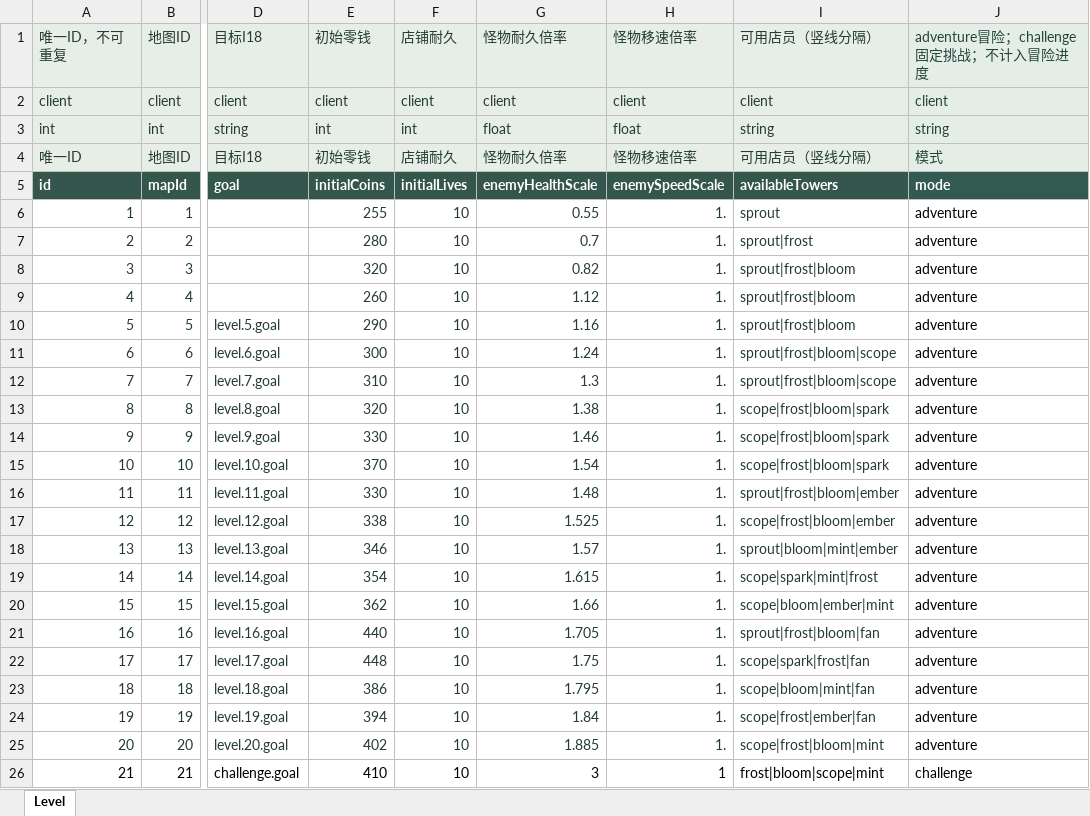
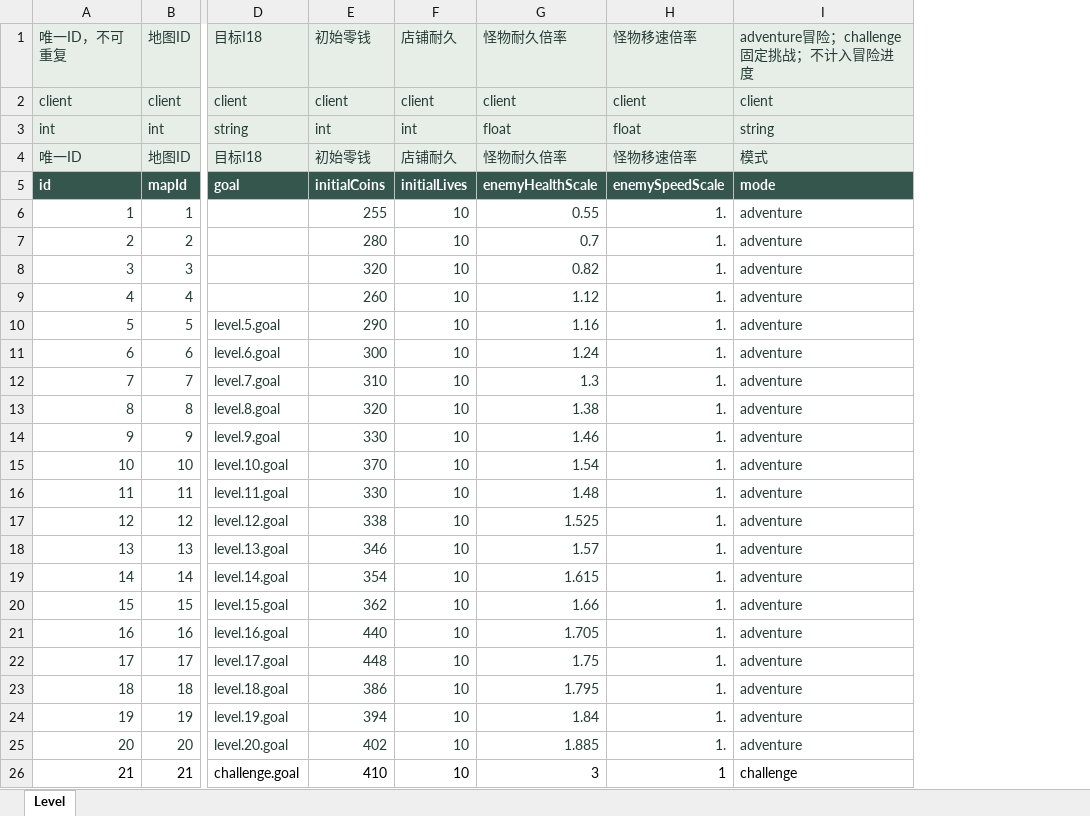
Before and after one commit to zhao1234pan/DEMO001, an Excel workbook: design/tables/Level.xlsx, sheet Level, drawn as a sheet; only a part is shown, gaps mark what is left out; values as stored, in another font and other column widths than the file's, no borders; removed rows and columns are numbered as before the commit, all else as after; the diff names each change by its address in the sheet, - before the commit and + after, or states it on an @@ line.

```diff
--- a/design/tables/Level.xlsx (sheet Level)
+++ b/design/tables/Level.xlsx (sheet Level)
-column I (可用店员（竖线分隔）), rows 2-26: client | string | 可用店员（竖线分隔） | availableTowers | sprout | sprout|frost | sprout|frost|bloom | sprout|frost|bloom | sprout|frost|bloom | sprout|frost|bloom|scope | sprout|frost|bloom|scope | scope|frost|bloom|spark | scope|frost|bloom|spark | scope|frost|bloom|spark | sprout|frost|bloom|ember | scope|frost|bloom|ember | sprout|bloom|mint|ember | scope|spark|mint|frost | scope|bloom|ember|mint | sprout|frost|bloom|fan | scope|spark|frost|fan | scope|bloom|mint|fan | scope|frost|ember|fan | scope|frost|bloom|mint | frost|bloom|scope|mint
-I6:I25 text colour: black
+I6:I25 text colour: #243C35
```
Also changed, not shown: design/tables/Global.xlsx, design/tables/I18.xlsx, 45 other files.
